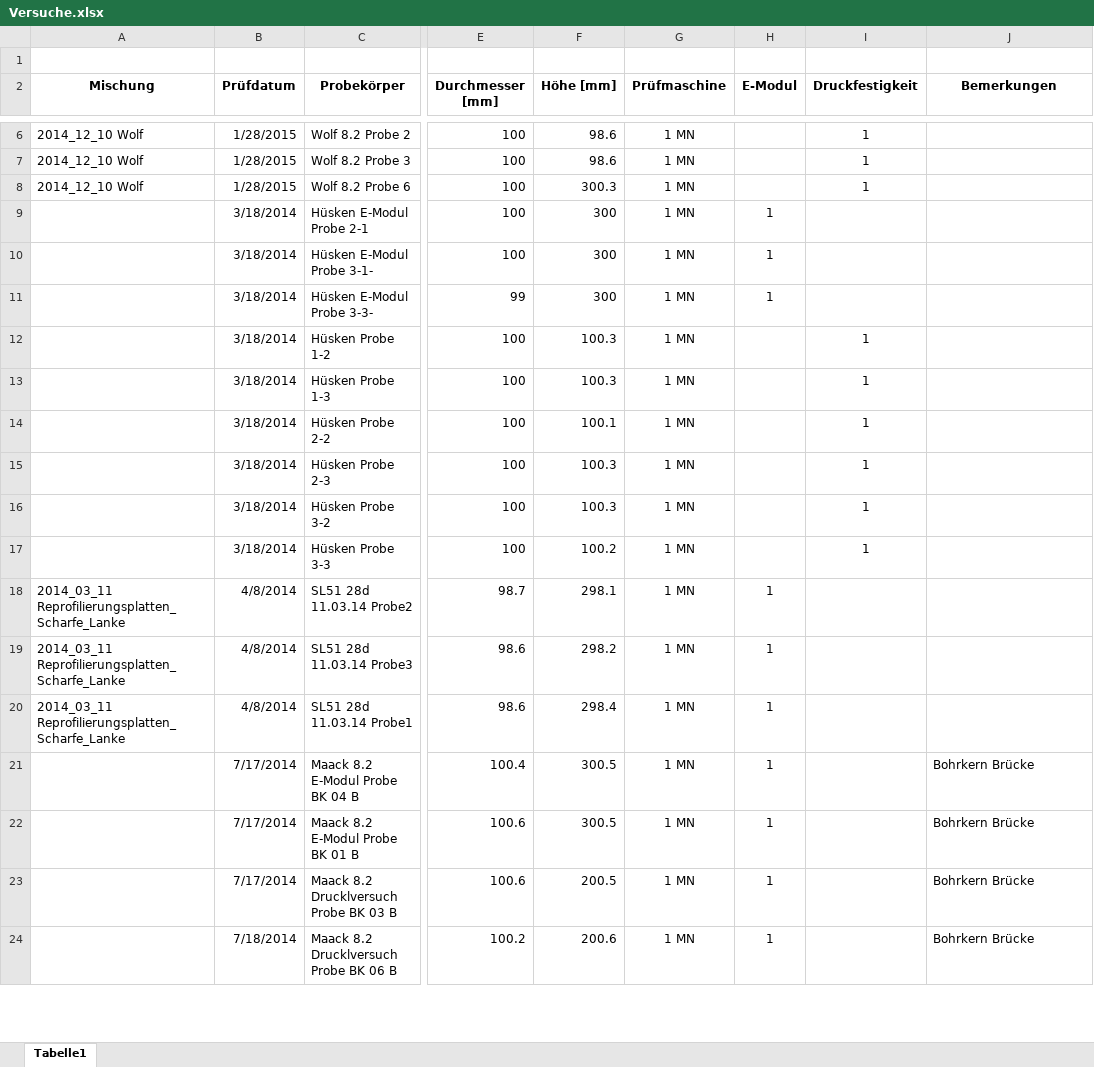
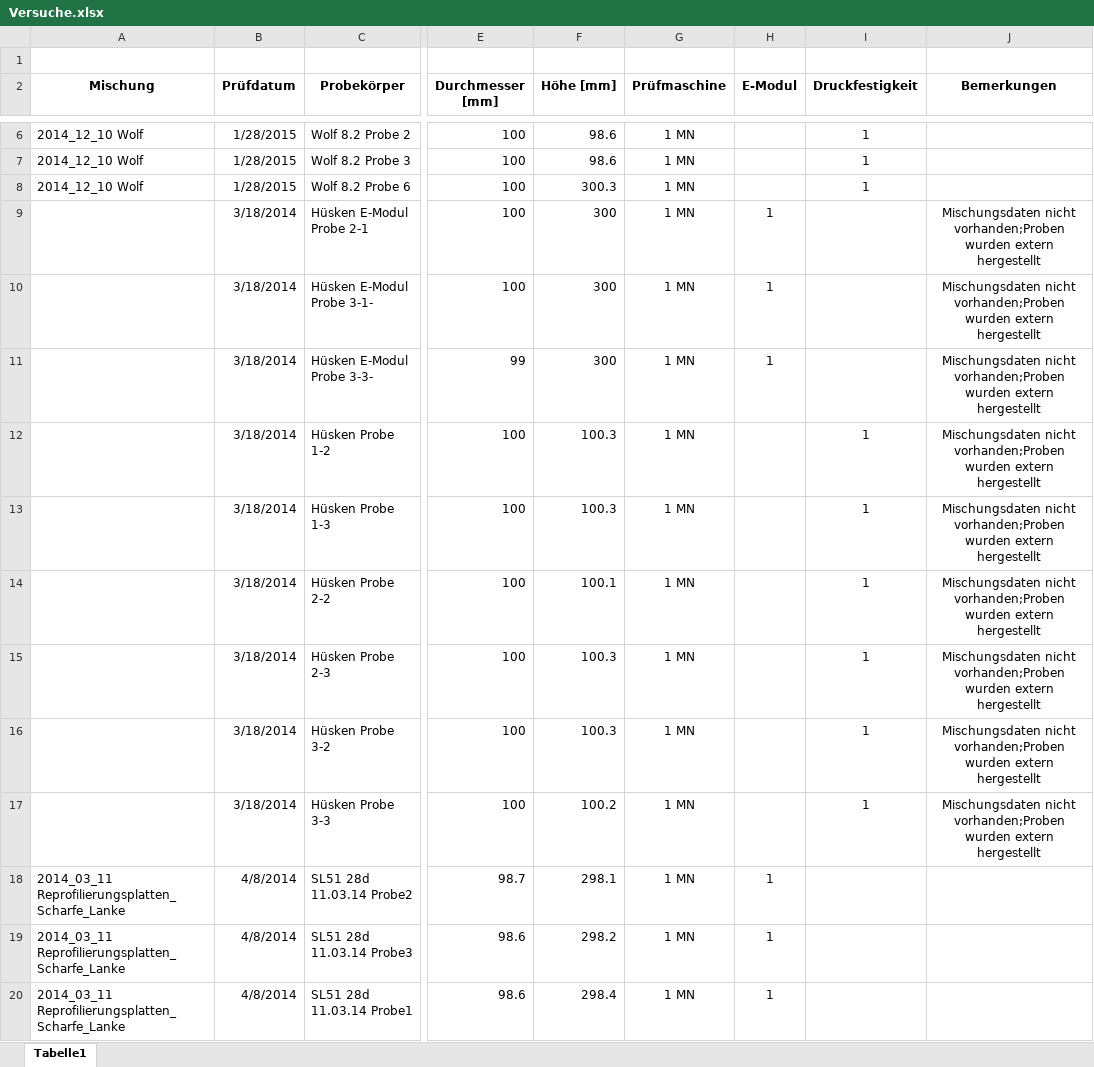
Before and after one commit to BAMresearch/LebeDigital, an Excel workbook: usecases/Concrete/Data/Versuche.xlsx, sheet Tabelle1, drawn as a sheet; only a part is shown, gaps mark what is left out; the shorter side is filled out with more unchanged rows; values as stored, in another font and other column widths than the file's, no borders; the diff names each change by its address in the sheet, - before the commit and + after, or states it on an @@ line.

Commit message:
updated Spreadsheet

```diff
--- a/usecases/Concrete/Data/Versuche.xlsx (sheet Tabelle1)
+++ b/usecases/Concrete/Data/Versuche.xlsx (sheet Tabelle1)
-J9:J17 (Bemerkungen): (empty)
+J9:J17 (Bemerkungen): Mischungsdaten nicht vorhanden;Proben wurden extern hergestellt
```
